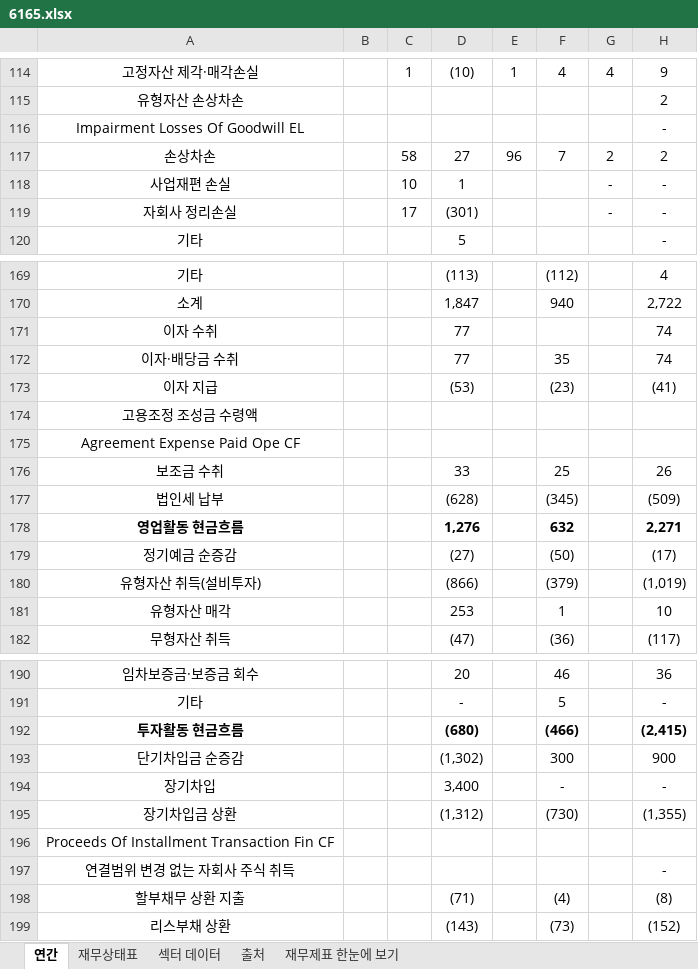
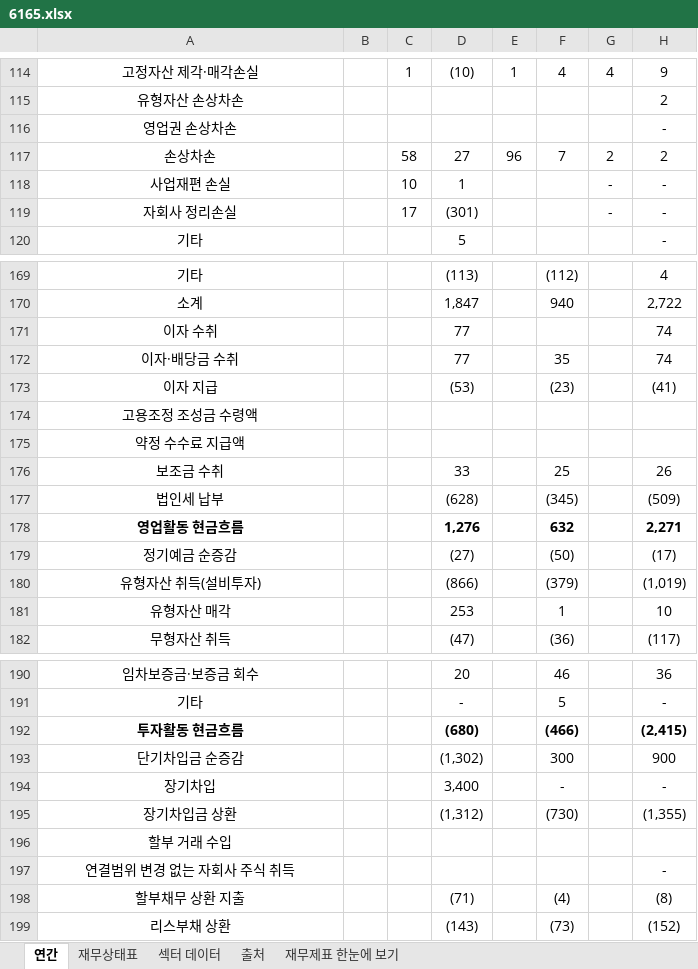
Before and after one commit to minwook1011/earnings-screener, an Excel workbook: docs/data/jp/xlsx/6165.xlsx, sheet 연간, drawn as a sheet; only a part is shown, gaps mark what is left out; values as stored, in another font and other column widths than the file's, no borders; the diff names each change by its address in the sheet, - before the commit and + after, or states it on an @@ line.

```diff
--- a/docs/data/jp/xlsx/6165.xlsx (sheet 연간)
+++ b/docs/data/jp/xlsx/6165.xlsx (sheet 연간)
-A116: Impairment Losses Of Goodwill EL
+A116: 영업권 손상차손
-A175: Agreement Expense Paid Ope CF
+A175: 약정 수수료 지급액
-A196: Proceeds Of Installment Transaction Fin CF
+A196: 할부 거래 수입
```
Also changed, not shown: sheet 재무상태표, docs/data/jp/xlsx/4918.xlsx, 2 other files.
